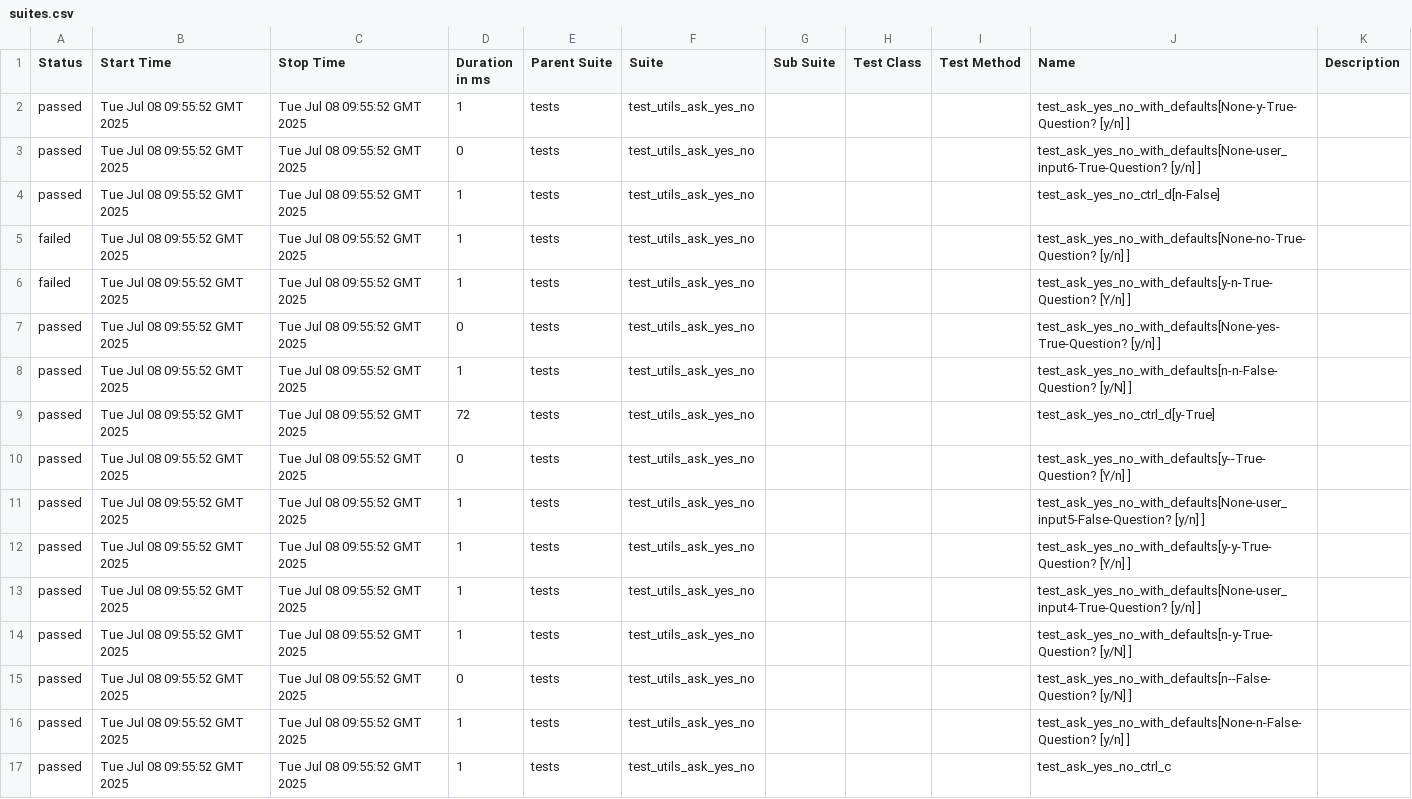
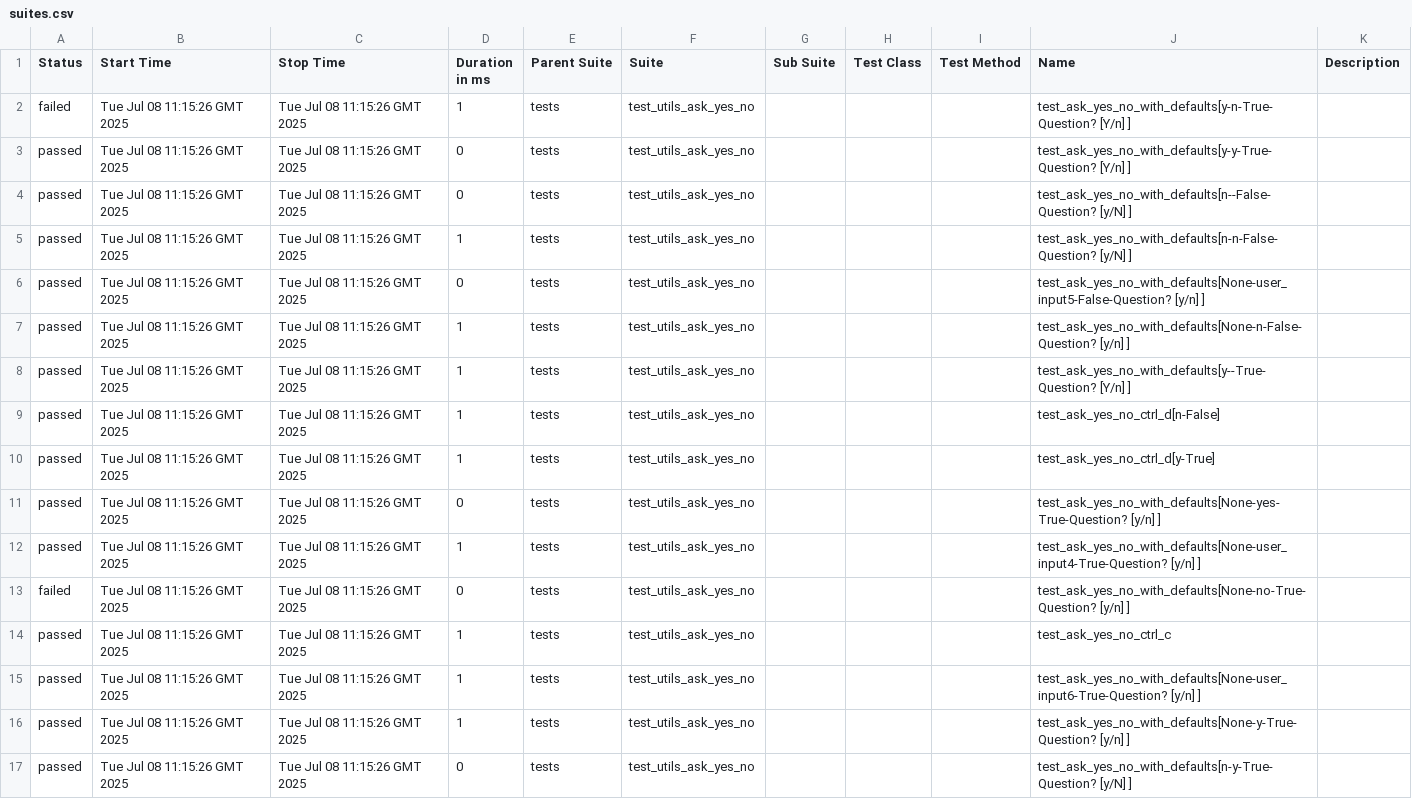
Before and after one commit to Yaspsi/pytest-report-render, a CSV file: data/suites.csv, drawn as a sheet.

```diff
--- a/data/suites.csv
+++ b/data/suites.csv
@@ -1,17 +1,17 @@
 "Status","Start Time","Stop Time","Duration in ms","Parent Suite","Suite","Sub Suite","Test Class","Test Method","Name","Description"
-"passed","Tue Jul 08 09:55:52 GMT 2025","Tue Jul 08 09:55:52 GMT 2025","1","tests","test_utils_ask_yes_no","","","","test_ask_yes_no_with_defaults[None-y-True-Question? [y/n] ]",""
-"passed","Tue Jul 08 09:55:52 GMT 2025","Tue Jul 08 09:55:52 GMT 2025","0","tests","test_utils_ask_yes_no","","","","test_ask_yes_no_with_defaults[None-user_input6-True-Question? [y/n] ]",""
-"passed","Tue Jul 08 09:55:52 GMT 2025","Tue Jul 08 09:55:52 GMT 2025","1","tests","test_utils_ask_yes_no","","","","test_ask_yes_no_ctrl_d[n-False]",""
-"failed","Tue Jul 08 09:55:52 GMT 2025","Tue Jul 08 09:55:52 GMT 2025","1","tests","test_utils_ask_yes_no","","","","test_ask_yes_no_with_defaults[None-no-True-Question? [y/n] ]",""
-"failed","Tue Jul 08 09:55:52 GMT 2025","Tue Jul 08 09:55:52 GMT 2025","1","tests","test_utils_ask_yes_no","","","","test_ask_yes_no_with_defaults[y-n-True-Question? [Y/n] ]",""
-"passed","Tue Jul 08 09:55:52 GMT 2025","Tue Jul 08 09:55:52 GMT 2025","0","tests","test_utils_ask_yes_no","","","","test_ask_yes_no_with_defaults[None-yes-True-Question? [y/n] ]",""
-"passed","Tue Jul 08 09:55:52 GMT 2025","Tue Jul 08 09:55:52 GMT 2025","1","tests","test_utils_ask_yes_no","","","","test_ask_yes_no_with_defaults[n-n-False-Question? [y/N] ]",""
-"passed","Tue Jul 08 09:55:52 GMT 2025","Tue Jul 08 09:55:52 GMT 2025","72","tests","test_utils_ask_yes_no","","","","test_ask_yes_no_ctrl_d[y-True]",""
-"passed","Tue Jul 08 09:55:52 GMT 2025","Tue Jul 08 09:55:52 GMT 2025","0","tests","test_utils_ask_yes_no","","","","test_ask_yes_no_with_defaults[y--True-Question? [Y/n] ]",""
-"passed","Tue Jul 08 09:55:52 GMT 2025","Tue Jul 08 09:55:52 GMT 2025","1","tests","test_utils_ask_yes_no","","","","test_ask_yes_no_with_defaults[None-user_input5-False-Question? [y/n] ]",""
-"passed","Tue Jul 08 09:55:52 GMT 2025","Tue Jul 08 09:55:52 GMT 2025","1","tests","test_utils_ask_yes_no","","","","test_ask_yes_no_with_defaults[y-y-True-Question? [Y/n] ]",""
-"passed","Tue Jul 08 09:55:52 GMT 2025","Tue Jul 08 09:55:52 GMT 2025","1","tests","test_utils_ask_yes_no","","","","test_ask_yes_no_with_defaults[None-user_input4-True-Question? [y/n] ]",""
-"passed","Tue Jul 08 09:55:52 GMT 2025","Tue Jul 08 09:55:52 GMT 2025","1","tests","test_utils_ask_yes_no","","","","test_ask_yes_no_with_defaults[n-y-True-Question? [y/N] ]",""
-"passed","Tue Jul 08 09:55:52 GMT 2025","Tue Jul 08 09:55:52 GMT 2025","0","tests","test_utils_ask_yes_no","","","","test_ask_yes_no_with_defaults[n--False-Question? [y/N] ]",""
-"passed","Tue Jul 08 09:55:52 GMT 2025","Tue Jul 08 09:55:52 GMT 2025","1","tests","test_utils_ask_yes_no","","","","test_ask_yes_no_with_defaults[None-n-False-Question? [y/n] ]",""
-"passed","Tue Jul 08 09:55:52 GMT 2025","Tue Jul 08 09:55:52 GMT 2025","1","tests","test_utils_ask_yes_no","","","","test_ask_yes_no_ctrl_c",""
+"failed","Tue Jul 08 11:15:26 GMT 2025","Tue Jul 08 11:15:26 GMT 2025","1","tests","test_utils_ask_yes_no","","","","test_ask_yes_no_with_defaults[y-n-True-Question? [Y/n] ]",""
+"passed","Tue Jul 08 11:15:26 GMT 2025","Tue Jul 08 11:15:26 GMT 2025","0","tests","test_utils_ask_yes_no","","","","test_ask_yes_no_with_defaults[y-y-True-Question? [Y/n] ]",""
+"passed","Tue Jul 08 11:15:26 GMT 2025","Tue Jul 08 11:15:26 GMT 2025","0","tests","test_utils_ask_yes_no","","","","test_ask_yes_no_with_defaults[n--False-Question? [y/N] ]",""
+"passed","Tue Jul 08 11:15:26 GMT 2025","Tue Jul 08 11:15:26 GMT 2025","1","tests","test_utils_ask_yes_no","","","","test_ask_yes_no_with_defaults[n-n-False-Question? [y/N] ]",""
+"passed","Tue Jul 08 11:15:26 GMT 2025","Tue Jul 08 11:15:26 GMT 2025","0","tests","test_utils_ask_yes_no","","","","test_ask_yes_no_with_defaults[None-user_input5-False-Question? [y/n] ]",""
+"passed","Tue Jul 08 11:15:26 GMT 2025","Tue Jul 08 11:15:26 GMT 2025","1","tests","test_utils_ask_yes_no","","","","test_ask_yes_no_with_defaults[None-n-False-Question? [y/n] ]",""
+"passed","Tue Jul 08 11:15:26 GMT 2025","Tue Jul 08 11:15:26 GMT 2025","1","tests","test_utils_ask_yes_no","","","","test_ask_yes_no_with_defaults[y--True-Question? [Y/n] ]",""
+"passed","Tue Jul 08 11:15:26 GMT 2025","Tue Jul 08 11:15:26 GMT 2025","1","tests","test_utils_ask_yes_no","","","","test_ask_yes_no_ctrl_d[n-False]",""
+"passed","Tue Jul 08 11:15:26 GMT 2025","Tue Jul 08 11:15:26 GMT 2025","1","tests","test_utils_ask_yes_no","","","","test_ask_yes_no_ctrl_d[y-True]",""
+"passed","Tue Jul 08 11:15:26 GMT 2025","Tue Jul 08 11:15:26 GMT 2025","0","tests","test_utils_ask_yes_no","","","","test_ask_yes_no_with_defaults[None-yes-True-Question? [y/n] ]",""
+"passed","Tue Jul 08 11:15:26 GMT 2025","Tue Jul 08 11:15:26 GMT 2025","1","tests","test_utils_ask_yes_no","","","","test_ask_yes_no_with_defaults[None-user_input4-True-Question? [y/n] ]",""
+"failed","Tue Jul 08 11:15:26 GMT 2025","Tue Jul 08 11:15:26 GMT 2025","0","tests","test_utils_ask_yes_no","","","","test_ask_yes_no_with_defaults[None-no-True-Question? [y/n] ]",""
+"passed","Tue Jul 08 11:15:26 GMT 2025","Tue Jul 08 11:15:26 GMT 2025","1","tests","test_utils_ask_yes_no","","","","test_ask_yes_no_ctrl_c",""
+"passed","Tue Jul 08 11:15:26 GMT 2025","Tue Jul 08 11:15:26 GMT 2025","1","tests","test_utils_ask_yes_no","","","","test_ask_yes_no_with_defaults[None-user_input6-True-Question? [y/n] ]",""
+"passed","Tue Jul 08 11:15:26 GMT 2025","Tue Jul 08 11:15:26 GMT 2025","1","tests","test_utils_ask_yes_no","","","","test_ask_yes_no_with_defaults[None-y-True-Question? [y/n] ]",""
+"passed","Tue Jul 08 11:15:26 GMT 2025","Tue Jul 08 11:15:26 GMT 2025","0","tests","test_utils_ask_yes_no","","","","test_ask_yes_no_with_defaults[n-y-True-Question? [y/N] ]",""
```
Also changed, not shown: 50 other files.
